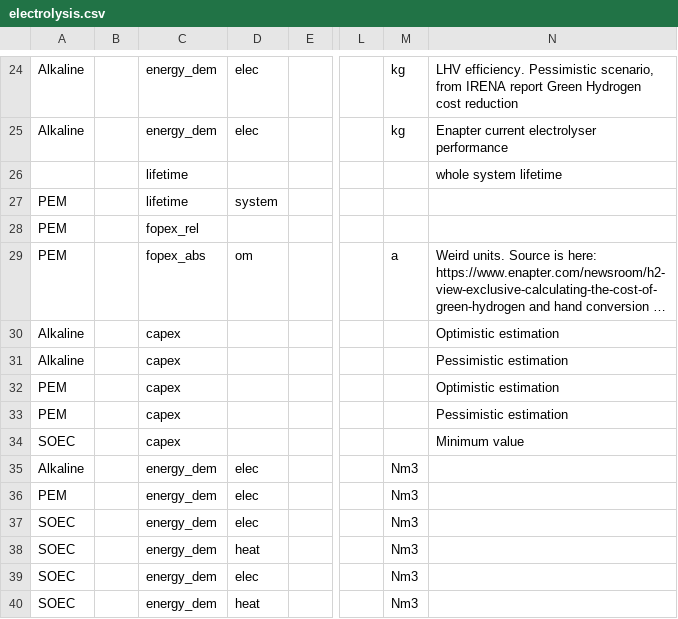
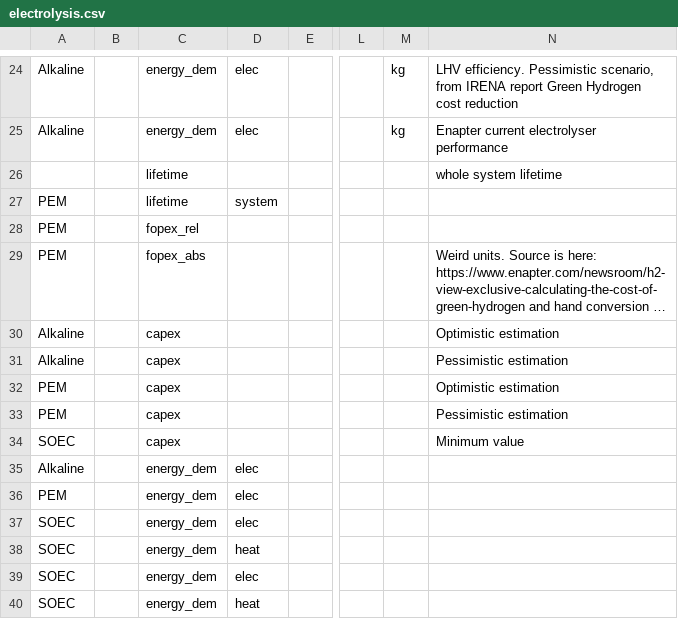
Before and after one commit to PhilippVerpoort/posted, a CSV file: data/teds/electrolysis.csv, drawn as a sheet; only a part is shown, gaps mark what is left out; long unchanged cells end in …; the diff names each change by its address in the sheet, - before the commit and + after, or states it on an @@ line.

```diff
--- a/data/teds/electrolysis.csv
+++ b/data/teds/electrolysis.csv
-D29: om
+D29: (empty)
-M29: a
+M29: (empty)
-M35:M40: Nm3
+M35:M40: (empty)
```
Also changed, not shown: data/flow_types.csv, 6 other files.
